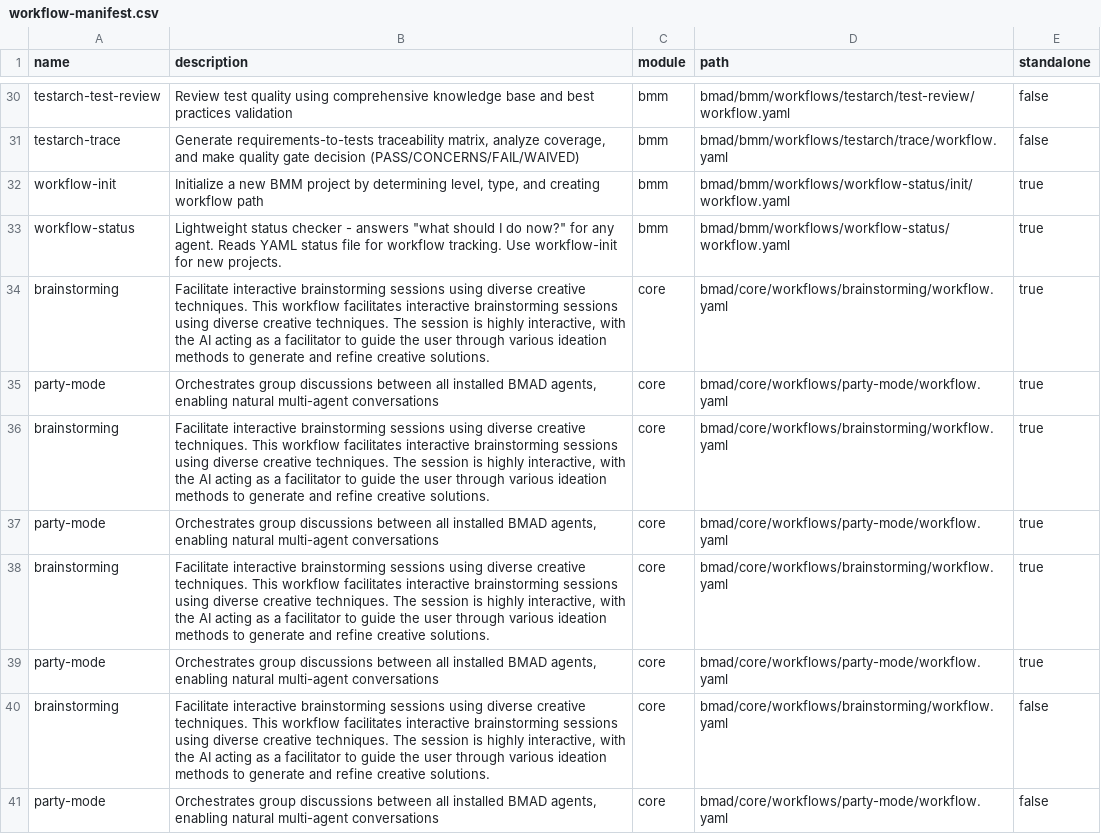
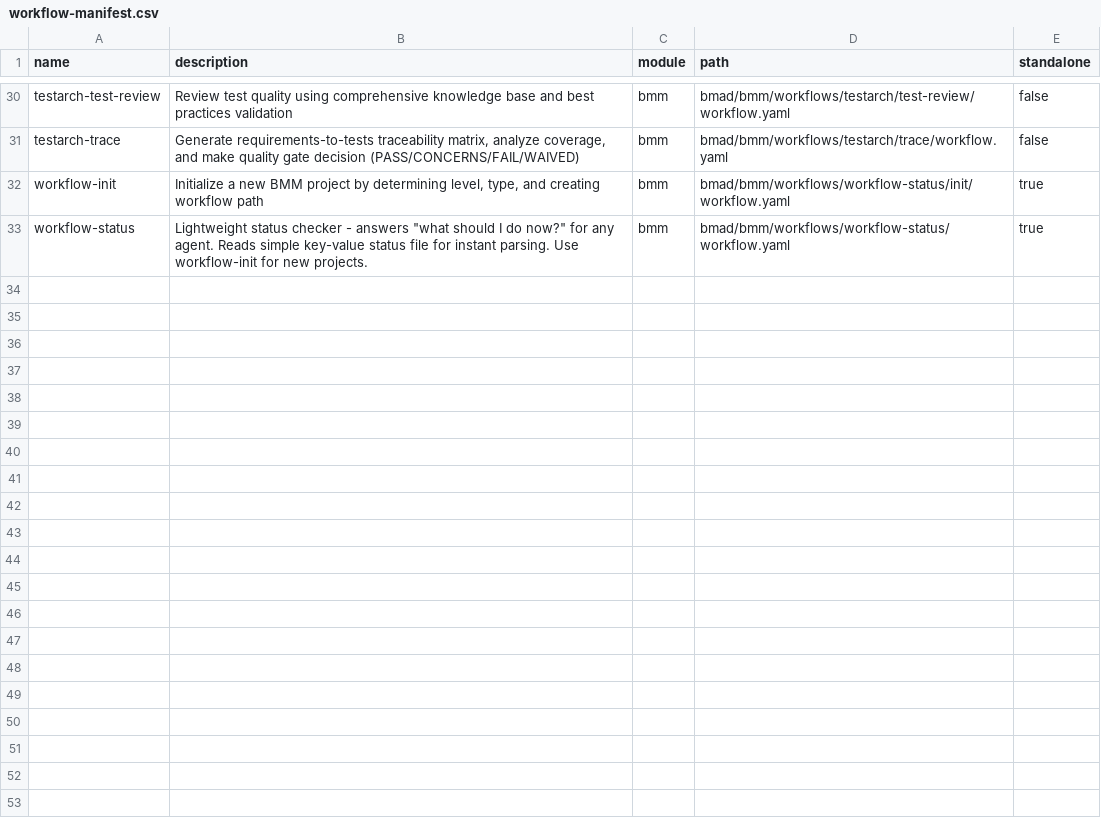
Before and after one commit to menoncello/bun-tts, a CSV file: bmad/_cfg/workflow-manifest.csv, drawn as a sheet; only a part is shown, gaps mark what is left out.

```diff
--- a/bmad/_cfg/workflow-manifest.csv
+++ b/bmad/_cfg/workflow-manifest.csv
@@ -32,10 +32,2 @@ name,description,module,path,standalone
 "workflow-init","Initialize a new BMM project by determining level, type, and creating workflow path","bmm","bmad/bmm/workflows/workflow-status/init/workflow.yaml","true"
-"workflow-status","Lightweight status checker - answers ""what should I do now?"" for any agent. Reads YAML status file for workflow tracking. Use workflow-init for new projects.","bmm","bmad/bmm/workflows/workflow-status/workflow.yaml","true"
-"brainstorming","Facilitate interactive brainstorming sessions using diverse creative techniques. This workflow facilitates interactive brainstorming sessions using diverse creative techniques. The session is highly interactive, with the AI acting as a facilitator to guide the user through various ideation methods to generate and refine creative solutions.","core","bmad/core/workflows/brainstorming/workflow.yaml","true"
-"party-mode","Orchestrates group discussions between all installed BMAD agents, enabling natural multi-agent conversations","core","bmad/core/workflows/party-mode/workflow.yaml","true"
-"brainstorming","Facilitate interactive brainstorming sessions using diverse creative techniques. This workflow facilitates interactive brainstorming sessions using diverse creative techniques. The session is highly interactive, with the AI acting as a facilitator to guide the user through various ideation methods to generate and refine creative solutions.","core","bmad/core/workflows/brainstorming/workflow.yaml","true"
-"party-mode","Orchestrates group discussions between all installed BMAD agents, enabling natural multi-agent conversations","core","bmad/core/workflows/party-mode/workflow.yaml","true"
-"brainstorming","Facilitate interactive brainstorming sessions using diverse creative techniques. This workflow facilitates interactive brainstorming sessions using diverse creative techniques. The session is highly interactive, with the AI acting as a facilitator to guide the user through various ideation methods to generate and refine creative solutions.","core","bmad/core/workflows/brainstorming/workflow.yaml","true"
-"party-mode","Orchestrates group discussions between all installed BMAD agents, enabling natural multi-agent conversations","core","bmad/core/workflows/party-mode/workflow.yaml","true"
-"brainstorming","Facilitate interactive brainstorming sessions using diverse creative techniques. This workflow facilitates interactive brainstorming sessions using diverse creative techniques. The session is highly interactive, with the AI acting as a facilitator to guide the user through various ideation methods to generate and refine creative solutions.","core","bmad/core/workflows/brainstorming/workflow.yaml","false"
-"party-mode","Orchestrates group discussions between all installed BMAD agents, enabling natural multi-agent conversations","core","bmad/core/workflows/party-mode/workflow.yaml","false"
+"workflow-status","Lightweight status checker - answers ""what should I do now?"" for any agent. Reads simple key-value status file for instant parsing. Use workflow-init for new projects.","bmm","bmad/bmm/workflows/workflow-status/workflow.yaml","true"
```
Also changed, not shown: bmad/_cfg/agent-manifest.csv, bmad/_cfg/task-manifest.csv, 52 other files.
